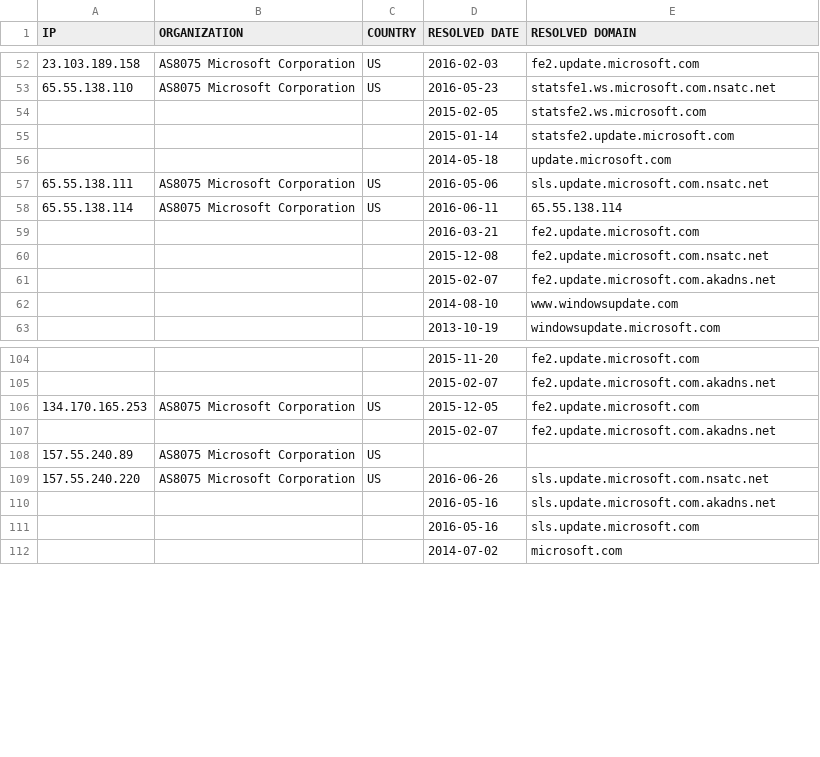
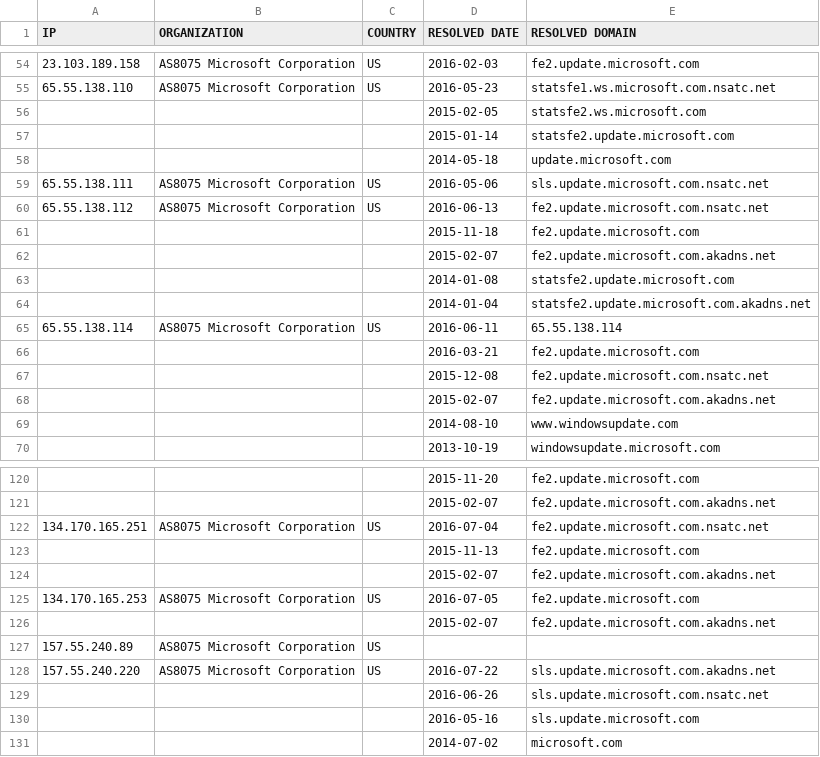
Before and after one commit to xxoolm/WindowsSpyBlocker, a CSV file: logs/win10/firewall-test-update.csv, drawn as a sheet; only a part is shown, gaps mark what is left out; the diff covers the shown part only.

```diff
--- a/logs/win10/firewall-test-update.csv
+++ b/logs/win10/firewall-test-update.csv
@@ -57,2 +59,7 @@ IP,ORGANIZATION,COUNTRY,RESOLVED DATE,RESOLVED DOMAIN
 65.55.138.111,AS8075 Microsoft Corporation,US,2016-05-06,sls.update.microsoft.com.nsatc.net
+65.55.138.112,AS8075 Microsoft Corporation,US,2016-06-13,fe2.update.microsoft.com.nsatc.net
+,,,2015-11-18,fe2.update.microsoft.com
+,,,2015-02-07,fe2.update.microsoft.com.akadns.net
+,,,2014-01-08,statsfe2.update.microsoft.com
+,,,2014-01-04,statsfe2.update.microsoft.com.akadns.net
 65.55.138.114,AS8075 Microsoft Corporation,US,2016-06-11,65.55.138.114
@@ -105,7 +121,10 @@ IP,ORGANIZATION,COUNTRY,RESOLVED DATE,RESOLVED DOMAIN
 ,,,2015-02-07,fe2.update.microsoft.com.akadns.net
-134.170.165.253,AS8075 Microsoft Corporation,US,2015-12-05,fe2.update.microsoft.com
+134.170.165.251,AS8075 Microsoft Corporation,US,2016-07-04,fe2.update.microsoft.com.nsatc.net
+,,,2015-11-13,fe2.update.microsoft.com
+,,,2015-02-07,fe2.update.microsoft.com.akadns.net
+134.170.165.253,AS8075 Microsoft Corporation,US,2016-07-05,fe2.update.microsoft.com
 ,,,2015-02-07,fe2.update.microsoft.com.akadns.net
 157.55.240.89,AS8075 Microsoft Corporation,US,,
-157.55.240.220,AS8075 Microsoft Corporation,US,2016-06-26,sls.update.microsoft.com.nsatc.net
-,,,2016-05-16,sls.update.microsoft.com.akadns.net
+157.55.240.220,AS8075 Microsoft Corporation,US,2016-07-22,sls.update.microsoft.com.akadns.net
+,,,2016-06-26,sls.update.microsoft.com.nsatc.net
 ,,,2016-05-16,sls.update.microsoft.com
```
Also changed, not shown: 45 added rows, 31 removed rows, 1 moved row and 12 edited cells elsewhere in this file, logs/win10/firewall-test-spy.csv, logs/win7/sysmon-hosts-count.csv, 54 other files.
